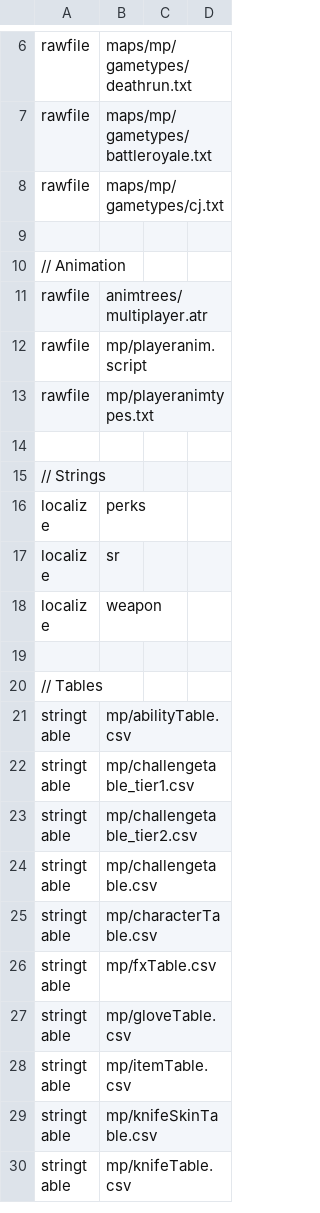
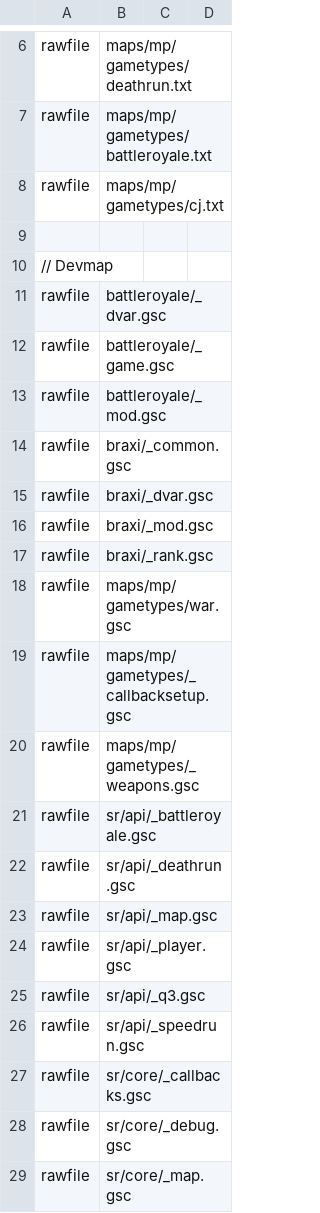
Before and after one commit to Iswenzz/SR-Deathrun, a CSV file: assets/mod.csv, drawn as a sheet; only a part is shown, gaps mark what is left out; the shorter side is filled out with more unchanged rows; the diff covers the shown part only; the diff names each change by its address in the sheet, - before the commit and + after, or states it on an @@ line.

Commit message:
Added devmap mod

```diff
--- a/assets/mod.csv
+++ b/assets/mod.csv
+row 10: // Devmap
+row 11: rawfile | battleroyale/_dvar.gsc
+row 12: rawfile | battleroyale/_game.gsc
+row 13: rawfile | battleroyale/_mod.gsc
+row 14: rawfile | braxi/_common.gsc
+row 15: rawfile | braxi/_dvar.gsc
+row 16: rawfile | braxi/_mod.gsc
+row 17: rawfile | braxi/_rank.gsc
+row 18: rawfile | maps/mp/gametypes/war.gsc
+row 19: rawfile | maps/mp/gametypes/_callbacksetup.gsc
+row 20: rawfile | maps/mp/gametypes/_weapons.gsc
+row 21: rawfile | sr/api/_battleroyale.gsc
+row 22: rawfile | sr/api/_deathrun.gsc
+row 23: rawfile | sr/api/_map.gsc
+row 24: rawfile | sr/api/_player.gsc
+row 25: rawfile | sr/api/_q3.gsc
+row 26: rawfile | sr/api/_speedrun.gsc
+row 27: rawfile | sr/core/_callbacks.gsc
+row 28: rawfile | sr/core/_debug.gsc
+row 29: rawfile | sr/core/_map.gsc
```
Also changed, not shown: 18 added rows elsewhere in this file, 2 other files.
